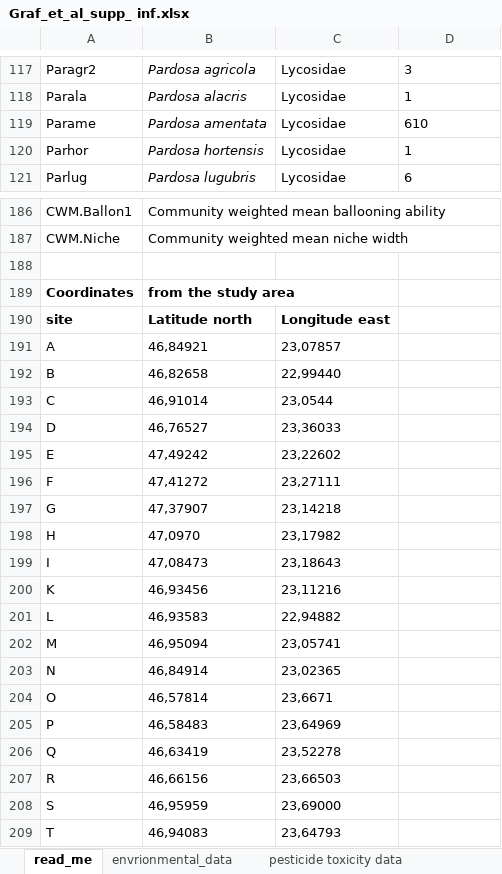
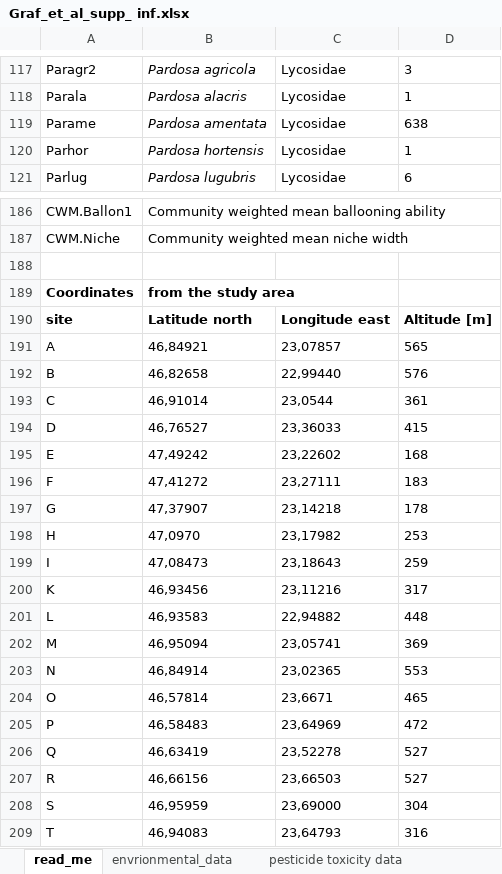
Before and after one commit to rbslandau/graf_spidertraits, an Excel workbook: Graf_et_al_supp_ inf.xlsx, sheet read_me, drawn as a sheet; only a part is shown, gaps mark what is left out; values as stored, in another font and other column widths than the file's, no borders; the diff names each change by its address in the sheet, - before the commit and + after, or states it on an @@ line.

```diff
--- a/Graf_et_al_supp_ inf.xlsx (sheet read_me)
+++ b/Graf_et_al_supp_ inf.xlsx (sheet read_me)
-D119: 610
+D119: 638
-D190: (empty)
+D190: Altitude [m]
-D191: (empty)
+D191: 565
-D192: (empty)
+D192: 576
-D193: (empty)
+D193: 361
-D194: (empty)
+D194: 415
-D195: (empty)
+D195: 168
-D196: (empty)
+D196: 183
-D197: (empty)
+D197: 178
-D198: (empty)
+D198: 253
-D199: (empty)
+D199: 259
-D200: (empty)
+D200: 317
-D201: (empty)
+D201: 448
-D202: (empty)
+D202: 369
-D203: (empty)
+D203: 553
-D204: (empty)
+D204: 465
-D205: (empty)
+D205: 472
-D206:D207: (empty)
+D206:D207: 527
-D208: (empty)
+D208: 304
-D209: (empty)
+D209: 316
```
Also changed, not shown: sheet trait, sheet stat_trait, 2 other files.
